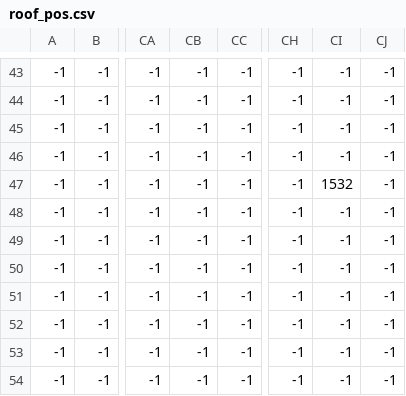
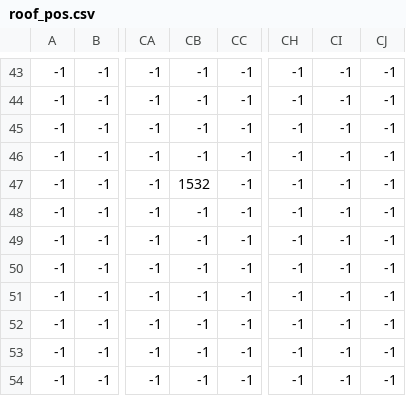
Before and after one commit to AmineAitBenmessaoud/Outlands, a CSV file: map_csv/scene6/roof_pos.csv, drawn as a sheet; only a part is shown, gaps mark what is left out; the diff names each change by its address in the sheet, - before the commit and + after, or states it on an @@ line.

```diff
--- a/map_csv/scene6/roof_pos.csv
+++ b/map_csv/scene6/roof_pos.csv
-CB47: -1
+CB47: 1532
-CI47: 1532
+CI47: -1
```
Also changed, not shown: map_csv/scene1/fairy_Entity_pos_0.csv, 32 other files.
